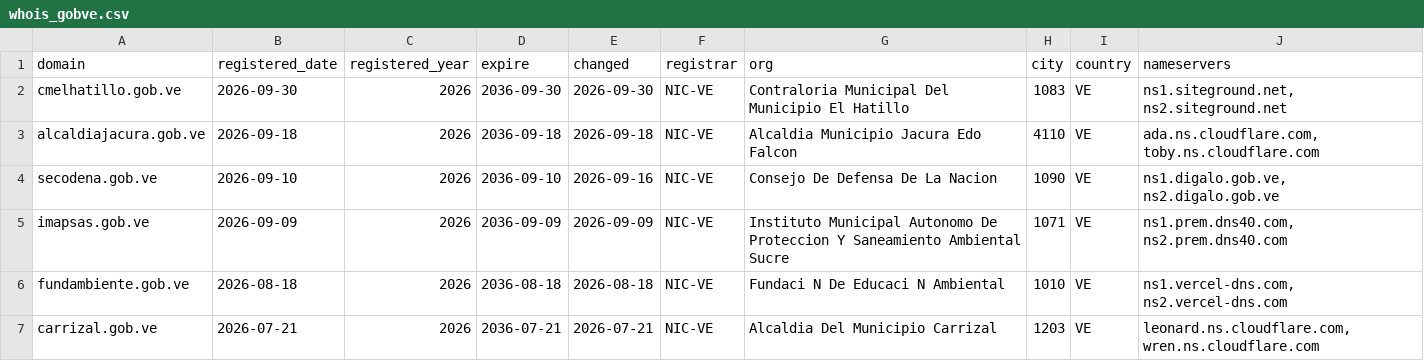
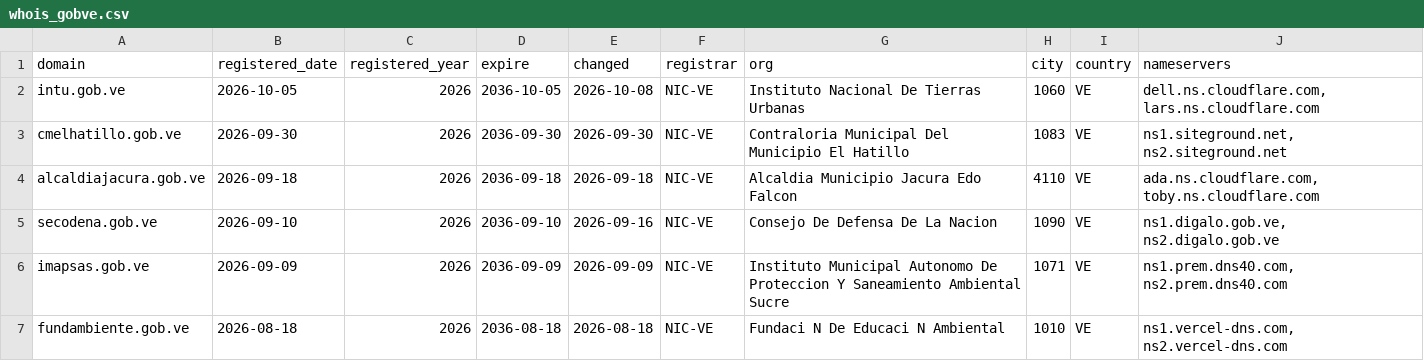
Before and after one commit to ggangix/venezuela-digital-observatory, a CSV file: data/whois_gobve.csv, drawn as a sheet; only a part is shown; the shorter side is filled out with more unchanged rows.

Commit message:
chore: add intu.gob.ve (2558 total)

```diff
--- a/data/whois_gobve.csv
+++ b/data/whois_gobve.csv
@@ -1,2 +1,3 @@
 domain,registered_date,registered_year,expire,changed,registrar,org,city,country,nameservers
+intu.gob.ve,2026-10-05,2026,2036-10-05,2026-10-08,NIC-VE,Instituto Nacional De Tierras Urbanas,1060,VE,"dell.ns.cloudflare.com, lars.ns.cloudflare.com"
 cmelhatillo.gob.ve,2026-09-30,2026,2036-09-30,2026-09-30,NIC-VE,Contraloria Municipal Del Municipio El Hatillo,1083,VE,"ns1.siteground.net, ns2.siteground.net"
```
Also changed, not shown: 1 other file.
